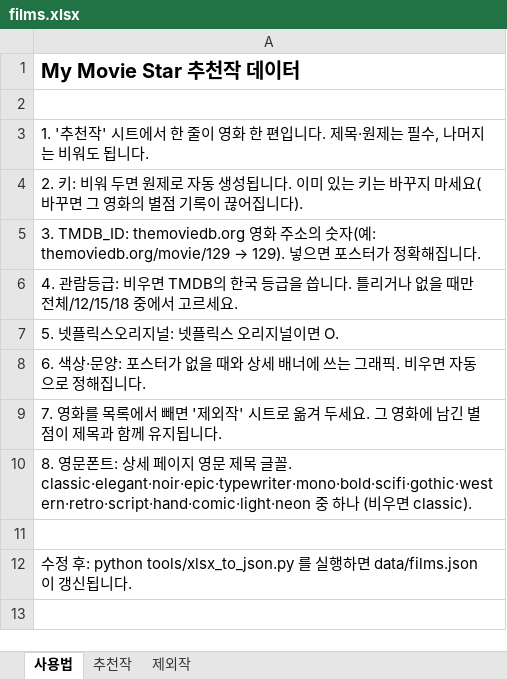
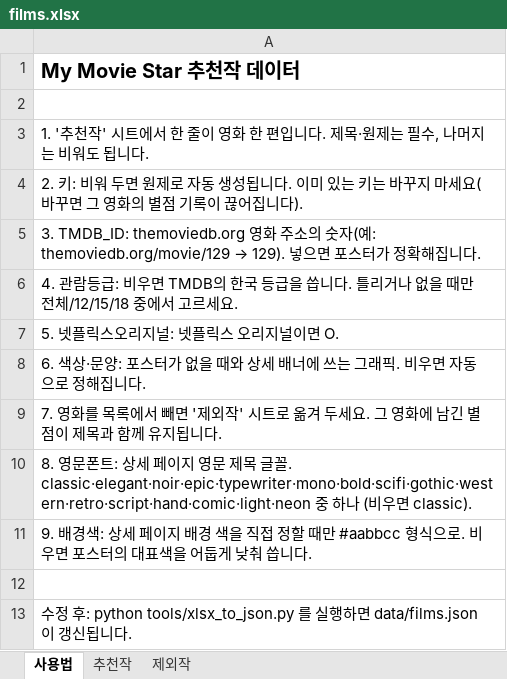
Before and after one commit to kdw123487-arch/MYMOVIESTAR, an Excel workbook: data/films.xlsx, sheet 사용법, drawn as a sheet; values as stored, in another font and other column widths than the file's, no borders; the diff names each change by its address in the sheet, - before the commit and + after, or states it on an @@ line.

```diff
--- a/data/films.xlsx (sheet 사용법)
+++ b/data/films.xlsx (sheet 사용법)
+row 11: 9. 배경색: 상세 페이지 배경 색을 직접 정할 때만 #aabbcc 형식으로. 비우면 포스터의 대표색을 어둡게 낮춰 씁니다.
```
Also changed, not shown: sheet 추천작, 3 other files.
